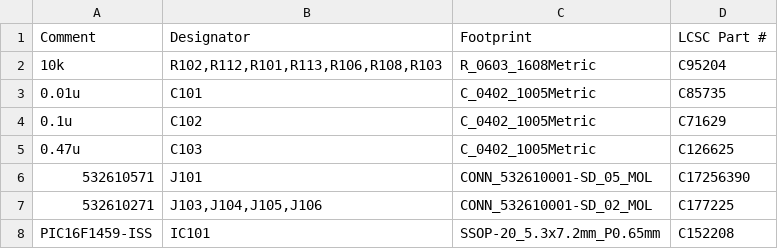
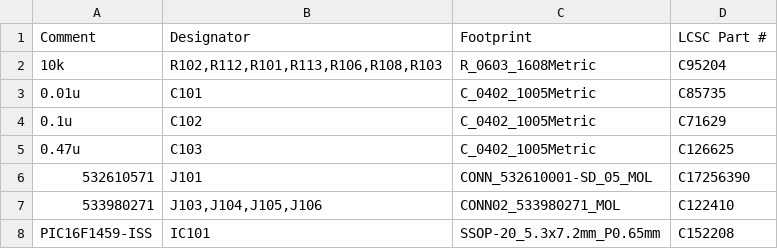
Before and after one commit to tachesimazzoca/retro-devices, a CSV file: usb-sfc-pad/kicad/usb_sfc_pad/fabrication/JLCPCB/bom/usb_sfc_pad-bom.csv, drawn as a sheet.

```diff
--- a/usb-sfc-pad/kicad/usb_sfc_pad/fabrication/JLCPCB/bom/usb_sfc_pad-bom.csv
+++ b/usb-sfc-pad/kicad/usb_sfc_pad/fabrication/JLCPCB/bom/usb_sfc_pad-bom.csv
@@ -6,3 +6,3 @@ Comment,Designator,Footprint,LCSC Part #
 532610571,J101,CONN_532610001-SD_05_MOL,C17256390
-532610271,"J103,J104,J105,J106",CONN_532610001-SD_02_MOL,C177225
+533980271,"J103,J104,J105,J106",CONN02_533980271_MOL,C122410
 PIC16F1459-ISS,IC101,SSOP-20_5.3x7.2mm_P0.65mm,C152208
```
Also changed, not shown: usb-sfc-pad/kicad/usb_sfc_pad/fabrication/JLCPCB/bom/usb_sfc_pad-bottom-pos.csv, 17 other files.
